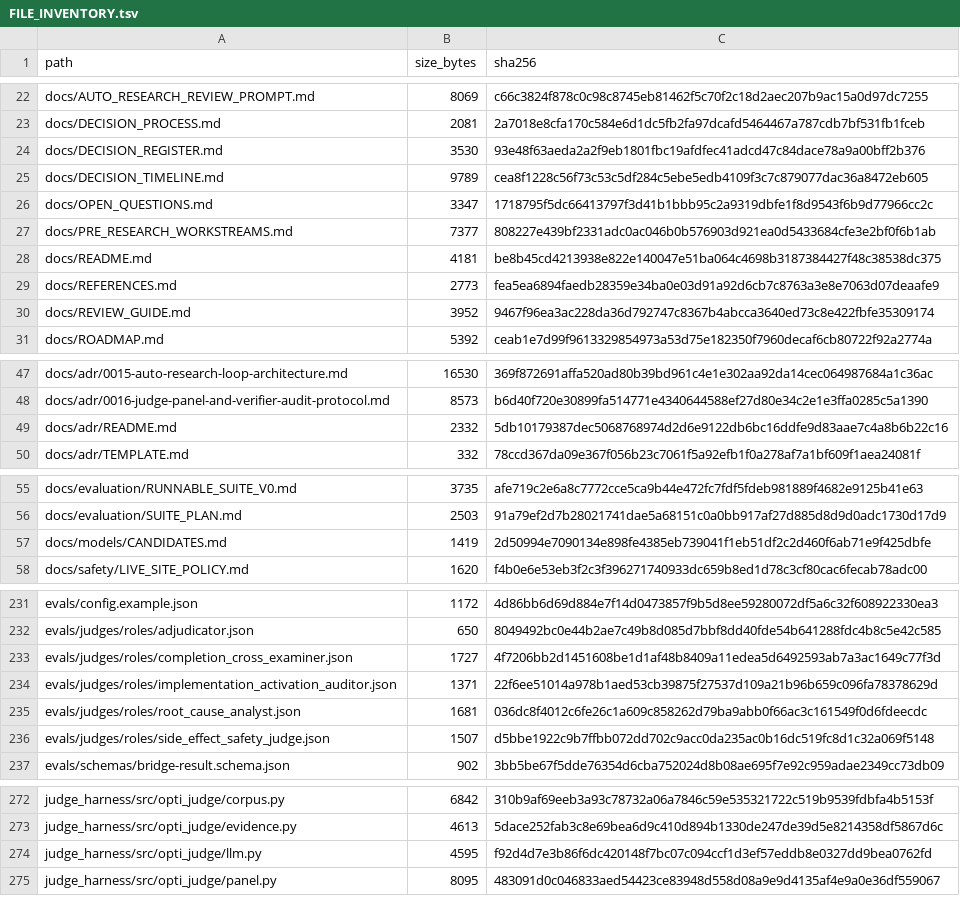
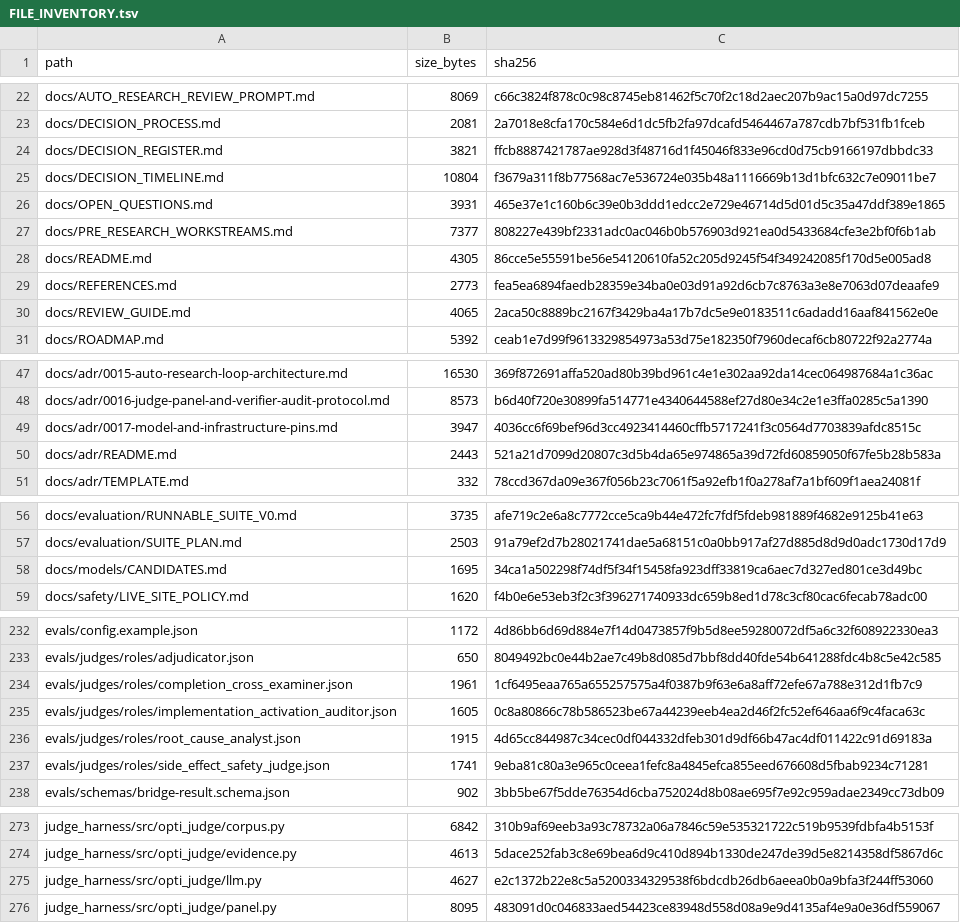
Before and after one commit to keyclaw6/opti-browser-tool, a TSV file: FILE_INVENTORY.tsv, drawn as a sheet; only a part is shown, gaps mark what is left out; the diff covers the shown part only.

```diff
--- a/FILE_INVENTORY.tsv
+++ b/FILE_INVENTORY.tsv
@@ -23,9 +23,9 @@ docs/AUTO_RESEARCH_REVIEW_PROMPT.md	8069	c66c3824f878c0c98c8745eb81462f5c70f2c18
 docs/DECISION_PROCESS.md	2081	2a7018e8cfa170c584e6d1dc5fb2fa97dcafd5464467a787cdb7bf531fb1fceb
-docs/DECISION_REGISTER.md	3530	93e48f63aeda2a2f9eb1801fbc19afdfec41adcd47c84dace78a9a00bff2b376
-docs/DECISION_TIMELINE.md	9789	cea8f1228c56f73c53c5df284c5ebe5edb4109f3c7c879077dac36a8472eb605
-docs/OPEN_QUESTIONS.md	3347	1718795f5dc66413797f3d41b1bbb95c2a9319dbfe1f8d9543f6b9d77966cc2c
+docs/DECISION_REGISTER.md	3821	ffcb8887421787ae928d3f48716d1f45046f833e96cd0d75cb9166197dbbdc33
+docs/DECISION_TIMELINE.md	10804	f3679a311f8b77568ac7e536724e035b48a1116669b13d1bfc632c7e09011be7
+docs/OPEN_QUESTIONS.md	3931	465e37e1c160b6c39e0b3ddd1edcc2e729e46714d5d01d5c35a47ddf389e1865
 docs/PRE_RESEARCH_WORKSTREAMS.md	7377	808227e439bf2331adc0ac046b0b576903d921ea0d5433684cfe3e2bf0f6b1ab
-docs/README.md	4181	be8b45cd4213938e822e140047e51ba064c4698b3187384427f48c38538dc375
+docs/README.md	4305	86cce5e55591be56e54120610fa52c205d9245f54f349242085f170d5e005ad8
 docs/REFERENCES.md	2773	fea5ea6894faedb28359e34ba0e03d91a92d6cb7c8763a3e8e7063d07deaafe9
-docs/REVIEW_GUIDE.md	3952	9467f96ea3ac228da36d792747c8367b4abcca3640ed73c8e422fbfe35309174
+docs/REVIEW_GUIDE.md	4065	2aca50c8889bc2167f3429ba4a17b7dc5e9e0183511c6adadd16aaf841562e0e
 docs/ROADMAP.md	5392	ceab1e7d99f9613329854973a53d75e182350f7960decaf6cb80722f92a2774a
@@ -48,3 +48,4 @@ docs/adr/0015-auto-research-loop-architecture.md	16530	369f872691affa520ad80b39b
 docs/adr/0016-judge-panel-and-verifier-audit-protocol.md	8573	b6d40f720e30899fa514771e4340644588ef27d80e34c2e1e3ffa0285c5a1390
-docs/adr/README.md	2332	5db10179387dec5068768974d2d6e9122db6bc16ddfe9d83aae7c4a8b6b22c16
+docs/adr/0017-model-and-infrastructure-pins.md	3947	4036cc6f69bef96d3cc4923414460cffb5717241f3c0564d7703839afdc8515c
+docs/adr/README.md	2443	521a21d7099d20807c3d5b4da65e974865a39d72fd60859050f67fe5b28b583a
 docs/adr/TEMPLATE.md	332	78ccd367da09e367f056b23c7061f5a92efb1f0a278af7a1bf609f1aea24081f
@@ -56,3 +57,3 @@ docs/evaluation/RUNNABLE_SUITE_V0.md	3735	afe719c2e6a8c7772cce5ca9b44e472fc7fdf5
 docs/evaluation/SUITE_PLAN.md	2503	91a79ef2d7b28021741dae5a68151c0a0bb917af27d885d8d9d0adc1730d17d9
-docs/models/CANDIDATES.md	1419	2d50994e7090134e898fe4385eb739041f1eb51df2c2d460f6ab71e9f425dbfe
+docs/models/CANDIDATES.md	1695	34ca1a502298f74df5f34f15458fa923dff33819ca6aec7d327ed801ce3d49bc
 docs/safety/LIVE_SITE_POLICY.md	1620	f4b0e6e53eb3f2c3f396271740933dc659b8ed1d78c3cf80cac6fecab78adc00
@@ -232,6 +233,6 @@ evals/config.example.json	1172	4d86bb6d69d884e7f14d0473857f9b5d8ee59280072df5a6c
 evals/judges/roles/adjudicator.json	650	8049492bc0e44b2ae7c49b8d085d7bbf8dd40fde54b641288fdc4b8c5e42c585
-evals/judges/roles/completion_cross_examiner.json	1727	4f7206bb2d1451608be1d1af48b8409a11edea5d6492593ab7a3ac1649c77f3d
-evals/judges/roles/implementation_activation_auditor.json	1371	22f6ee51014a978b1aed53cb39875f27537d109a21b96b659c096fa78378629d
-evals/judges/roles/root_cause_analyst.json	1681	036dc8f4012c6fe26c1a609c858262d79ba9abb0f66ac3c161549f0d6fdeecdc
-evals/judges/roles/side_effect_safety_judge.json	1507	d5bbe1922c9b7ffbb072dd702c9acc0da235ac0b16dc519fc8d1c32a069f5148
+evals/judges/roles/completion_cross_examiner.json	1961	1cf6495eaa765a655257575a4f0387b9f63e6a8aff72efe67a788e312d1fb7c9
+evals/judges/roles/implementation_activation_auditor.json	1605	0c8a80866c78b586523be67a44239eeb4ea2d46f2fc52ef646aa6f9c4faca63c
+evals/judges/roles/root_cause_analyst.json	1915	4d65cc844987c34cec0df044332dfeb301d9df66b47ac4df011422c91d69183a
+evals/judges/roles/side_effect_safety_judge.json	1741	9eba81c80a3e965c0ceea1fefc8a4845efca855eed676608d5fbab9234c71281
 evals/schemas/bridge-result.schema.json	902	3bb5be67f5dde76354d6cba752024d8b08ae695f7e92c959adae2349cc73db09
@@ -273,3 +274,3 @@ judge_harness/src/opti_judge/corpus.py	6842	310b9af69eeb3a93c78732a06a7846c59e53
 judge_harness/src/opti_judge/evidence.py	4613	5dace252fab3c8e69bea6d9c410d894b1330de247de39d5e8214358df5867d6c
-judge_harness/src/opti_judge/llm.py	4595	f92d4d7e3b86f6dc420148f7bc07c094ccf1d3ef57eddb8e0327dd9bea0762fd
+judge_harness/src/opti_judge/llm.py	4627	e2c1372b22e8c5a5200334329538f6bdcdb26db6aeea0b0a9bfa3f244ff53060
 judge_harness/src/opti_judge/panel.py	8095	483091d0c046833aed54423ce83948d558d08a9e9d4135af4e9a0e36df559067
```
Also changed, not shown: 5 edited cells elsewhere in this file, 17 other files.
